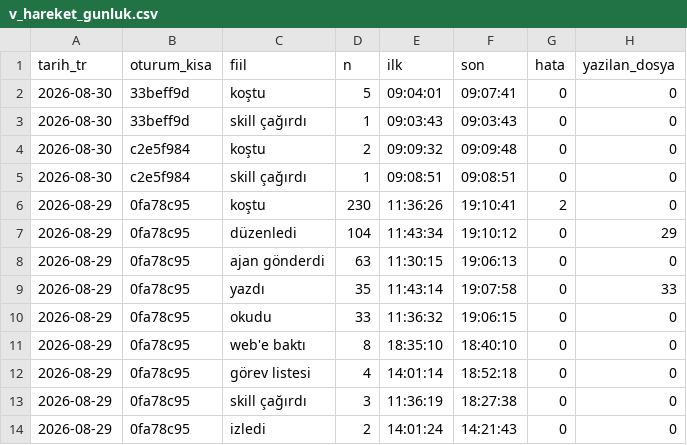
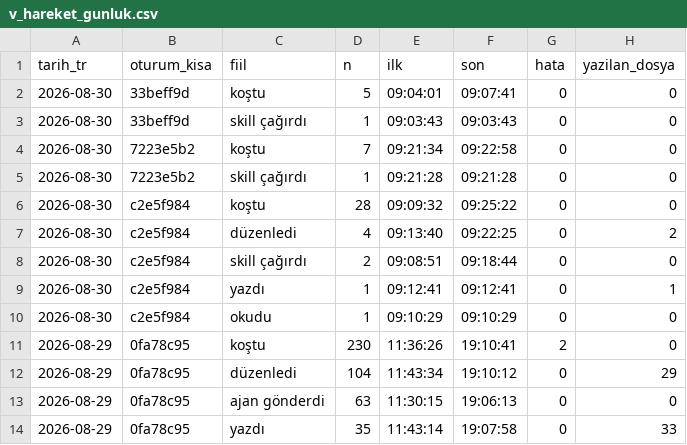
Before and after one commit to salihsahinin/sistem, a CSV file: veri/gorunum/v_hareket_gunluk.csv, drawn as a sheet; only a part is shown; the shorter side is filled out with more unchanged rows.

```diff
--- a/veri/gorunum/v_hareket_gunluk.csv
+++ b/veri/gorunum/v_hareket_gunluk.csv
@@ -3,4 +3,9 @@ tarih_tr,oturum_kisa,fiil,n,ilk,son,hata,yazilan_dosya
 2026-08-30,33beff9d,skill çağırdı,1,09:03:43,09:03:43,0,0
-2026-08-30,c2e5f984,koştu,2,09:09:32,09:09:48,0,0
-2026-08-30,c2e5f984,skill çağırdı,1,09:08:51,09:08:51,0,0
+2026-08-30,7223e5b2,koştu,7,09:21:34,09:22:58,0,0
+2026-08-30,7223e5b2,skill çağırdı,1,09:21:28,09:21:28,0,0
+2026-08-30,c2e5f984,koştu,28,09:09:32,09:25:22,0,0
+2026-08-30,c2e5f984,düzenledi,4,09:13:40,09:22:25,0,2
+2026-08-30,c2e5f984,skill çağırdı,2,09:08:51,09:18:44,0,0
+2026-08-30,c2e5f984,yazdı,1,09:12:41,09:12:41,0,1
+2026-08-30,c2e5f984,okudu,1,09:10:29,09:10:29,0,0
 2026-08-29,0fa78c95,koştu,230,11:36:26,19:10:41,2,0
```
Also changed, not shown: veri/gorunum/v_bag.csv, veri/gorunum/v_karar_borcu.csv, 56 other files.
